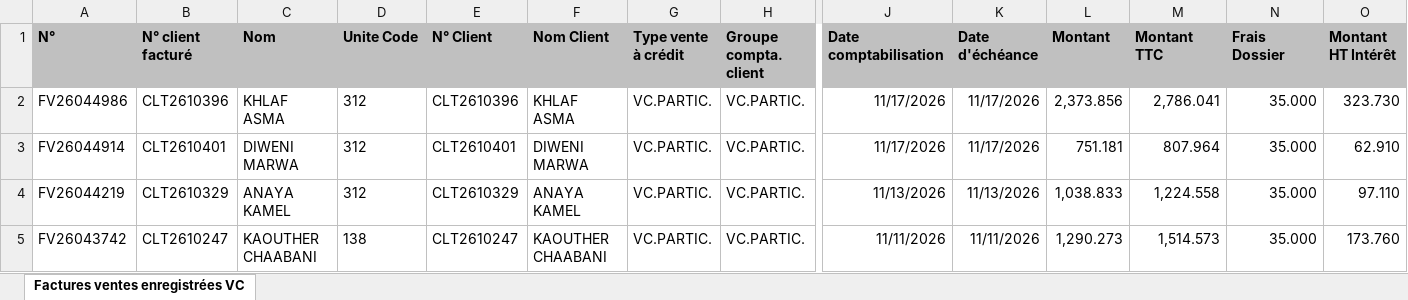
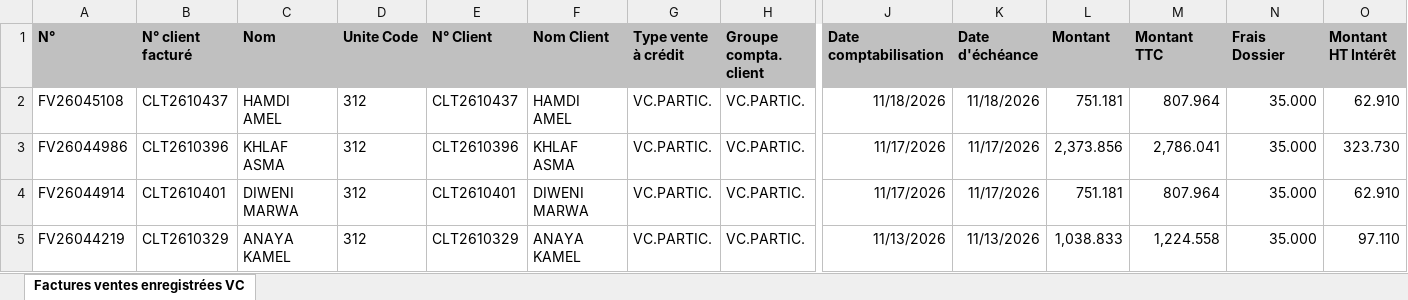
Before and after one commit to chkondali-dev/pilotage-b2b, an Excel workbook: 2025/Factures ventes enregistrées VC CONVENTION EDC.xlsx, sheet Factures ventes enregistrées VC, drawn as a sheet; only a part is shown, gaps mark what is left out; the shorter side is filled out with more unchanged rows; values as stored, in another font and other column widths than the file's, no borders; table styles not drawn; rows hold the shown columns only; the diff names each change by its address in the sheet, - before the commit and + after, or states it on an @@ line.

```diff
--- a/2025/Factures ventes enregistrées VC CONVENTION EDC.xlsx (sheet Factures ventes enregistrées VC)
+++ b/2025/Factures ventes enregistrées VC CONVENTION EDC.xlsx (sheet Factures ventes enregistrées VC)
+row 2: FV26045108 | CLT2610437 | HAMDI AMEL | 312 | CLT2610437 | HAMDI AMEL | VC.PARTIC. | VC.PARTIC. | 11/18/2026 | 11/18/2026 | 751.181 | 807.964 | 35.000 | 62.910
```
Also changed, not shown: 3 other files.
